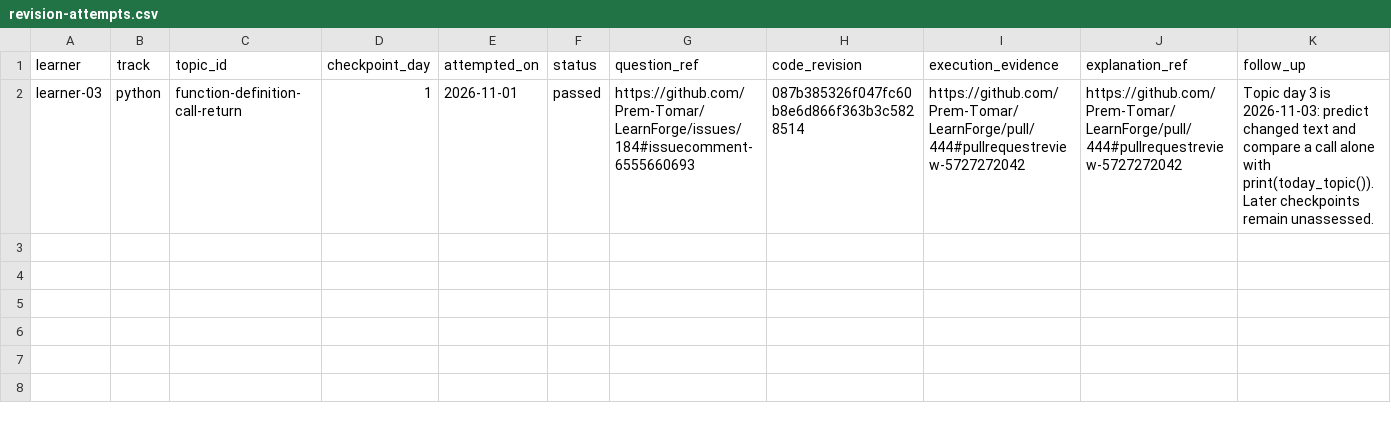
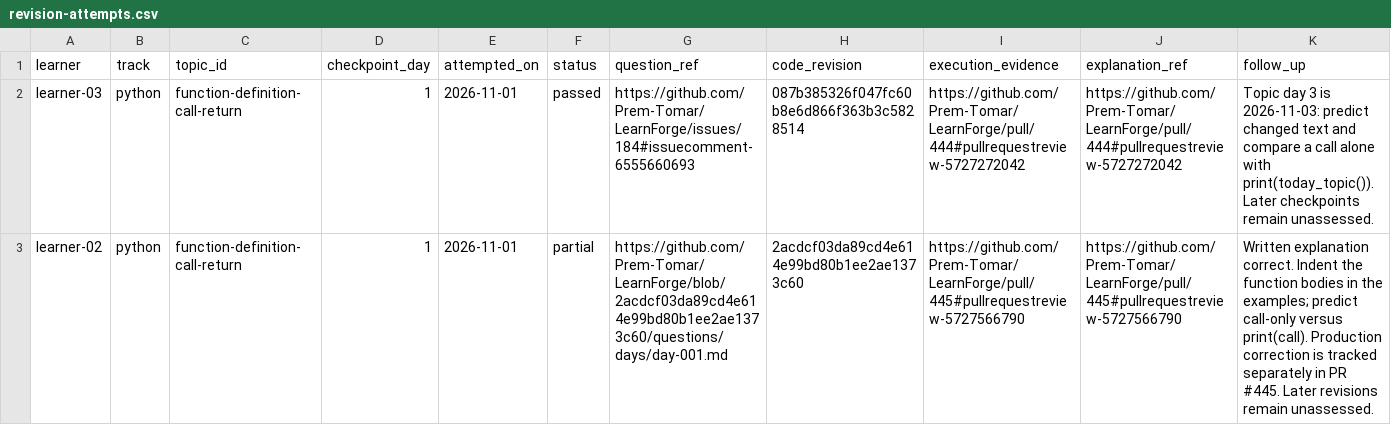
Before and after one commit to Prem-Tomar/LearnForge, a CSV file: progress/revision-attempts.csv, drawn as a sheet; the diff names each change by its address in the sheet, - before the commit and + after, or states it on an @@ line.

Commit message:
Record welcome feature review and targeted learning follow-up

```diff
--- a/progress/revision-attempts.csv
+++ b/progress/revision-attempts.csv
+row 3: learner-02 | python | function-definition-call-return | 1 | 2026-11-01 | partial | https://github.com/Prem-Tomar/LearnForge/blob/2acdcf03da89cd4e614e99bd80b1ee2ae1373c60/questions/days/day-001.md | 2acdcf03da89cd4e614e99bd80b1ee2ae1373c60 | https://github.com/Prem-Tomar/LearnForge/pull/445#pullrequestreview-5727566790 | https://github.com/Prem-Tomar/LearnForge/pull/445#pullrequestreview-5727566790 | Written explanation correct. Indent the function bodies in the examples; predict call-only versus print(call). Production correction is tracked separately in PR #445. Later revisions remain unassessed.
```
Also changed, not shown: progress/mastery.csv, progress/topic-introductions.csv.
